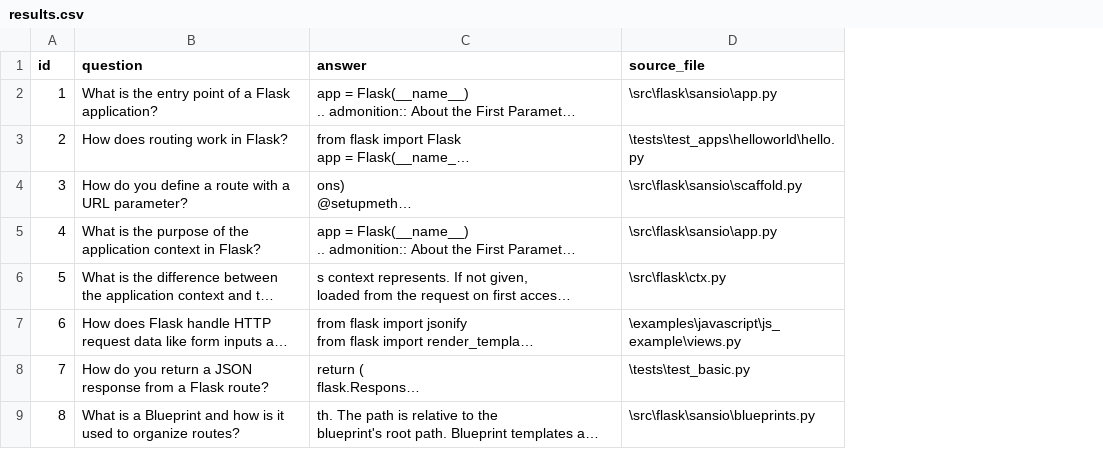
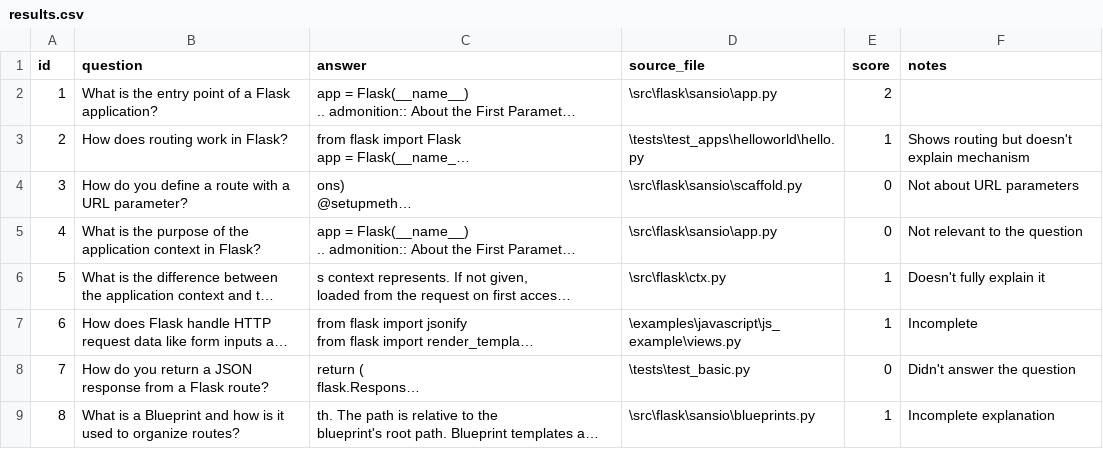
Before and after one commit to SnehaGoyal14/codebase-assistant, a CSV file: ai-engine/evaluation/results.csv, drawn as a sheet; only a part is shown; long unchanged cells end in …; the diff names each change by its address in the sheet, - before the commit and + after, or states it on an @@ line.

Commit message:
add human scoring to evaluate.py and scored results.csv

```diff
--- a/ai-engine/evaluation/results.csv
+++ b/ai-engine/evaluation/results.csv
+column E (score), rows 2-9: 2 | 1 | 0 | 0 | 1 | 1 | 0 | 1
+column F (notes), rows 3-9: Shows routing but doesn't explain mechanism | Not about URL parameters | Not relevant to the question | Doesn't fully explain it | Incomplete | Didn't answer the question | Incomplete explanation
```
Also changed, not shown: 1 other file.
